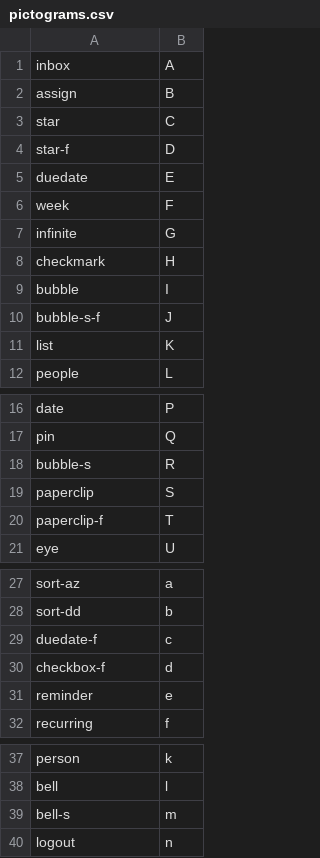
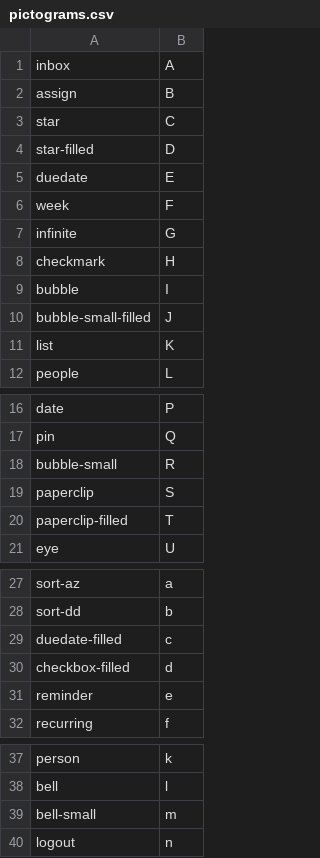
Before and after one commit to microsoftarchive/web-essentials, a CSV file: src/pictograms.csv, drawn as a sheet; only a part is shown, gaps mark what is left out.

Commit message:
More stuff

```diff
--- a/src/pictograms.csv
+++ b/src/pictograms.csv
@@ -3,3 +3,3 @@ assign, B
 star, C
-star-f, D
+star-filled, D
 duedate, E
@@ -9,3 +9,3 @@ checkmark, H
 bubble, I
-bubble-s-f, J
+bubble-small-filled, J
 list, K
@@ -17,5 +17,5 @@ date, P
 pin, Q
-bubble-s, R
+bubble-small, R
 paperclip, S
-paperclip-f, T
+paperclip-filled, T
 eye, U
@@ -28,4 +28,4 @@ sort-az, a
 sort-dd, b
-duedate-f, c
-checkbox-f, d
+duedate-filled, c
+checkbox-filled, d
 reminder, e
@@ -38,3 +38,3 @@ person, k
 bell, l
-bell-s, m
+bell-small, m
 logout, n
```
